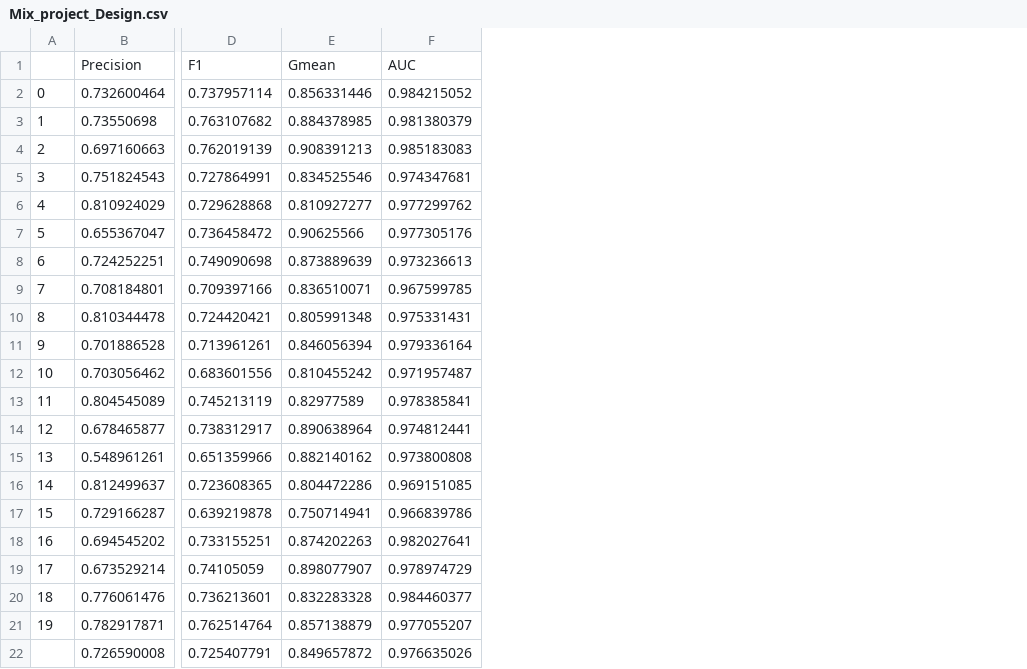
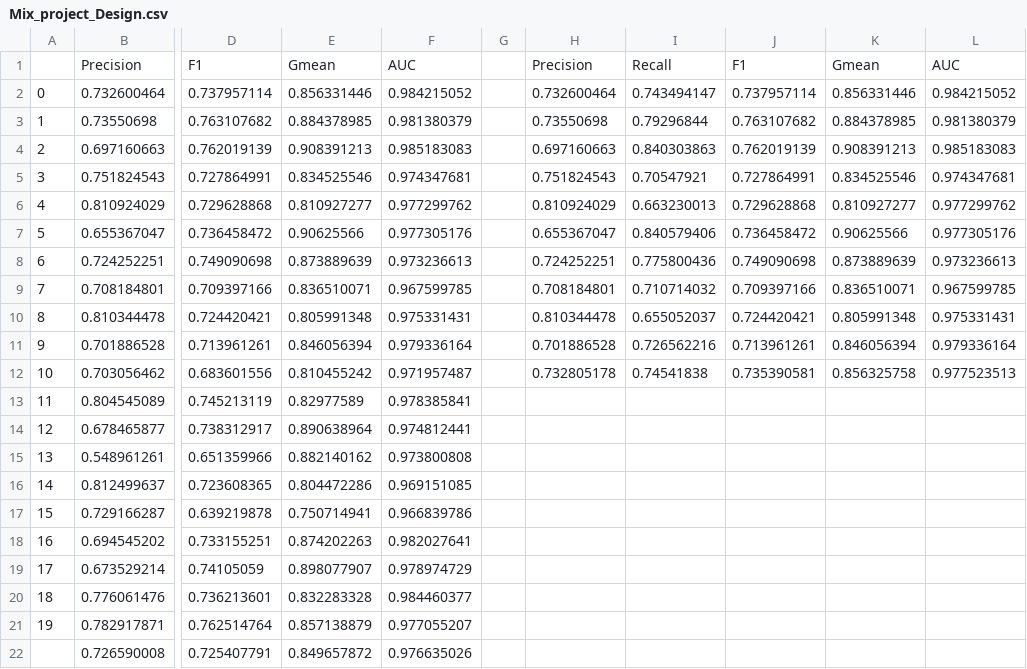
Before and after one commit to xlg-JUST/NewPaper2, a CSV file: Experiment Results/GGNN/Mix_project_Design.csv, drawn as a sheet; only a part is shown, gaps mark what is left out; the diff names each change by its address in the sheet, - before the commit and + after, or states it on an @@ line.

```diff
--- a/Experiment Results/GGNN/Mix_project_Design.csv
+++ b/Experiment Results/GGNN/Mix_project_Design.csv
+column G, empty
+column H, rows 1-12: Precision | 0.732600464 | 0.73550698 | 0.697160663 | 0.751824543 | 0.810924029 | 0.655367047 | 0.724252251 | 0.708184801 | 0.810344478 | 0.701886528 | 0.732805178
+column I, rows 1-12: Recall | 0.743494147 | 0.79296844 | 0.840303863 | 0.70547921 | 0.663230013 | 0.840579406 | 0.775800436 | 0.710714032 | 0.655052037 | 0.726562216 | 0.74541838
+column J, rows 1-12: F1 | 0.737957114 | 0.763107682 | 0.762019139 | 0.727864991 | 0.729628868 | 0.736458472 | 0.749090698 | 0.709397166 | 0.724420421 | 0.713961261 | 0.735390581
+column K, rows 1-12: Gmean | 0.856331446 | 0.884378985 | 0.908391213 | 0.834525546 | 0.810927277 | 0.90625566 | 0.873889639 | 0.836510071 | 0.805991348 | 0.846056394 | 0.856325758
+column L, rows 1-12: AUC | 0.984215052 | 0.981380379 | 0.985183083 | 0.974347681 | 0.977299762 | 0.977305176 | 0.973236613 | 0.967599785 | 0.975331431 | 0.979336164 | 0.977523513
```
Also changed, not shown: Experiment Results/GGNN/Mix_project_Requirement.csv, 10 other files.
